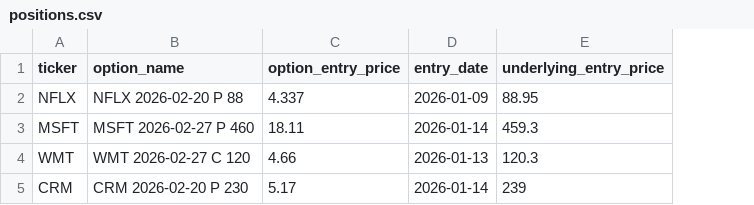
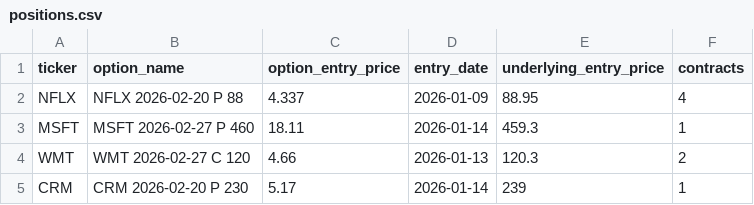
Before and after one commit to vibraniumtag-code/Stocks, a CSV file: positions.csv, drawn as a sheet; the diff names each change by its address in the sheet, - before the commit and + after, or states it on an @@ line.

Commit message:
Update positions.csv

```diff
--- a/positions.csv
+++ b/positions.csv
+column F (contracts), rows 2-5: 4 | 1 | 2 | 1
```
